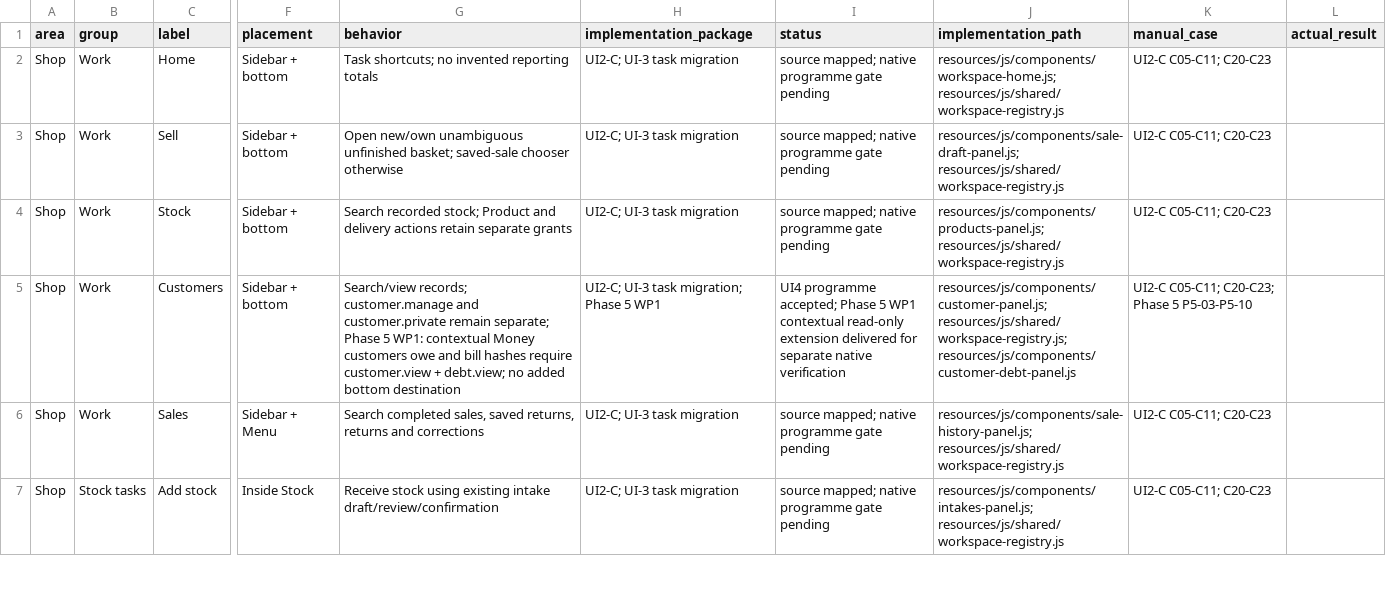
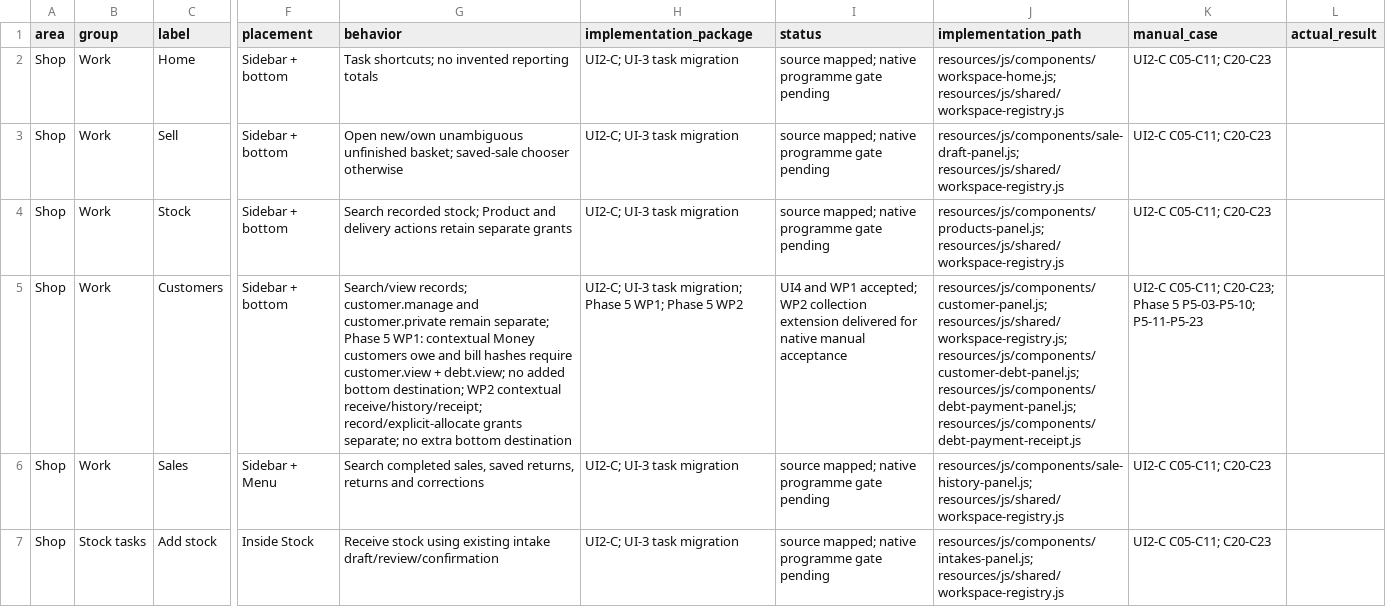
Before and after one commit to Al-siddiq/DawaTrack, a CSV file: docs/ui/navigation-map.csv, drawn as a sheet; only a part is shown, gaps mark what is left out; the diff names each change by its address in the sheet, - before the commit and + after, or states it on an @@ line.

```diff
--- a/docs/ui/navigation-map.csv
+++ b/docs/ui/navigation-map.csv
-G5 (behavior): …added bottom destination
+G5 (behavior): …added bottom destination; WP2 contextual receive/history/receipt; record/explicit-allocate grants separate; no extra bottom destination
-H5 (implementation_package): …Phase 5 WP1
+H5 (implementation_package): …Phase 5 WP1; Phase 5 WP2
-I5 (status): UI4 programme accepted; Phase 5 WP1 contextual read-only extension delivered for separate native verification
+I5 (status): UI4 and WP1 accepted; WP2 collection extension delivered for native manual acceptance
-J5 (implementation_path): resources/js/components/customer-panel.js; resources/js/shared/workspace-registry.js; resources/js/components/customer-debt-panel.js
+J5 (implementation_path): resources/js/components/customer-panel.js; resources/js/shared/workspace-registry.js; resources/js/components/customer-debt-panel.js; resources/js/components/debt-payment-panel.js; resources/js/components/debt-payment-receipt.js
-K5 (manual_case): …Phase 5 P5-03-P5-10
+K5 (manual_case): …Phase 5 P5-03-P5-10; P5-11-P5-23
```
Also changed, not shown: docs/Phase-5/Phase_5_Requirements_Matrix.csv, docs/Phase-5/Phase_5_WP1_Manual_Results.csv, 48 other files.
